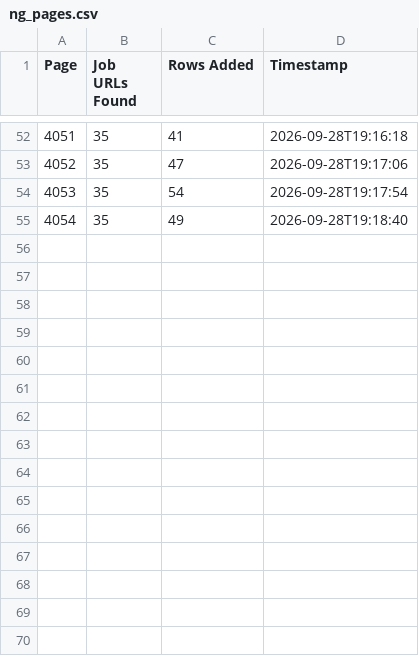
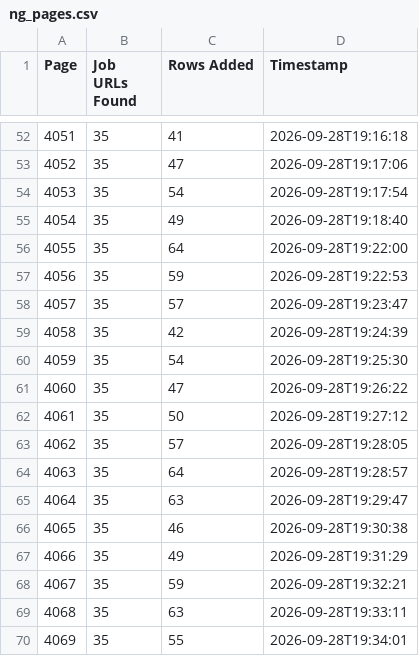
Before and after one commit to liliankason/ng-4001-4500, a CSV file: ng_pages.csv, drawn as a sheet; only a part is shown, gaps mark what is left out.

```diff
--- a/ng_pages.csv
+++ b/ng_pages.csv
@@ -55 +55,16 @@
 4054,35,49,2026-09-28T19:18:40
+4055,35,64,2026-09-28T19:22:00
+4056,35,59,2026-09-28T19:22:53
+4057,35,57,2026-09-28T19:23:47
+4058,35,42,2026-09-28T19:24:39
+4059,35,54,2026-09-28T19:25:30
+4060,35,47,2026-09-28T19:26:22
+4061,35,50,2026-09-28T19:27:12
+4062,35,57,2026-09-28T19:28:05
+4063,35,64,2026-09-28T19:28:57
+4064,35,63,2026-09-28T19:29:47
+4065,35,46,2026-09-28T19:30:38
+4066,35,49,2026-09-28T19:31:29
+4067,35,59,2026-09-28T19:32:21
+4068,35,63,2026-09-28T19:33:11
+4069,35,55,2026-09-28T19:34:01
```
Also changed, not shown: 2 other files.
